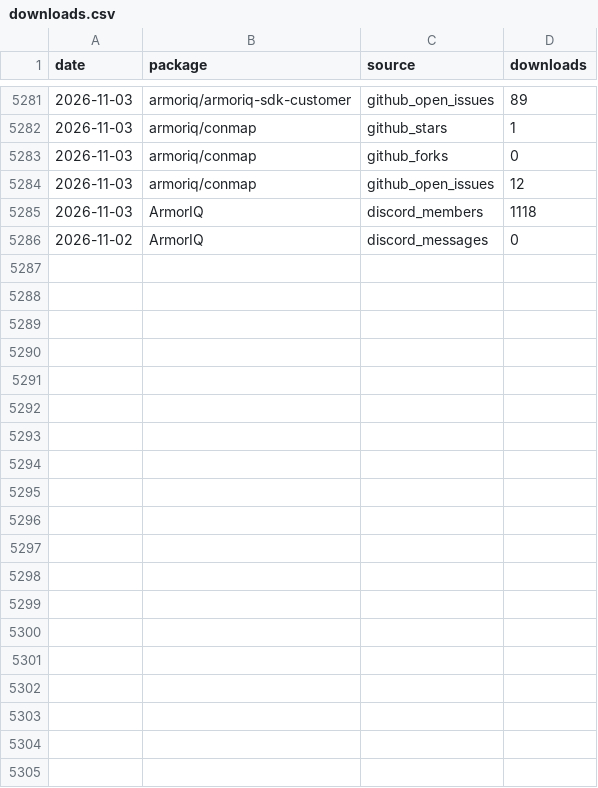
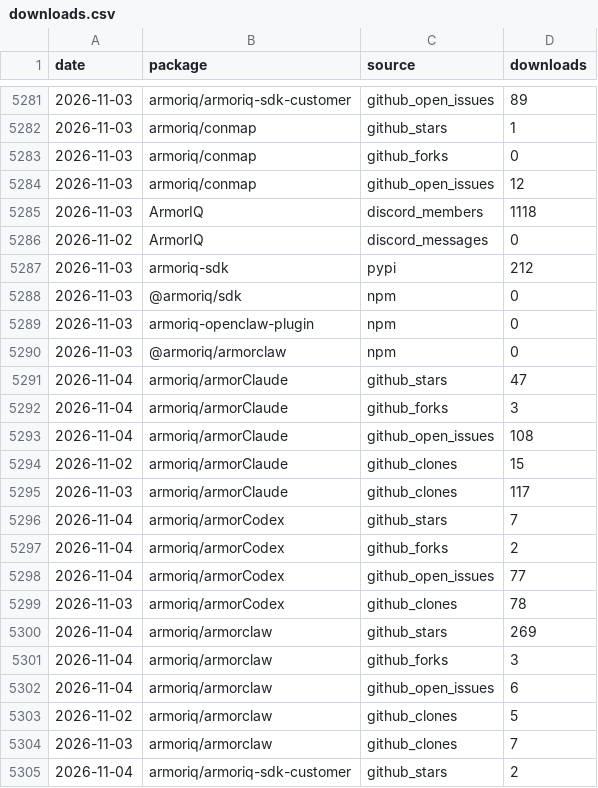
Before and after one commit to armoriq/.github, a CSV file: data/downloads.csv, drawn as a sheet; only a part is shown, gaps mark what is left out; the diff covers the shown part only.

```diff
--- a/data/downloads.csv
+++ b/data/downloads.csv
@@ -5286 +5286,20 @@ date,package,source,downloads
 2026-11-02,ArmorIQ,discord_messages,0
+2026-11-03,armoriq-sdk,pypi,212
+2026-11-03,@armoriq/sdk,npm,0
+2026-11-03,armoriq-openclaw-plugin,npm,0
+2026-11-03,@armoriq/armorclaw,npm,0
+2026-11-04,armoriq/armorClaude,github_stars,47
+2026-11-04,armoriq/armorClaude,github_forks,3
+2026-11-04,armoriq/armorClaude,github_open_issues,108
+2026-11-02,armoriq/armorClaude,github_clones,15
+2026-11-03,armoriq/armorClaude,github_clones,117
+2026-11-04,armoriq/armorCodex,github_stars,7
+2026-11-04,armoriq/armorCodex,github_forks,2
+2026-11-04,armoriq/armorCodex,github_open_issues,77
+2026-11-03,armoriq/armorCodex,github_clones,78
+2026-11-04,armoriq/armorclaw,github_stars,269
+2026-11-04,armoriq/armorclaw,github_forks,3
+2026-11-04,armoriq/armorclaw,github_open_issues,6
+2026-11-02,armoriq/armorclaw,github_clones,5
+2026-11-03,armoriq/armorclaw,github_clones,7
+2026-11-04,armoriq/armoriq-sdk-customer,github_stars,2
```
Also changed, not shown: 9 added rows and 2 edited cells elsewhere in this file, 47 other files.
